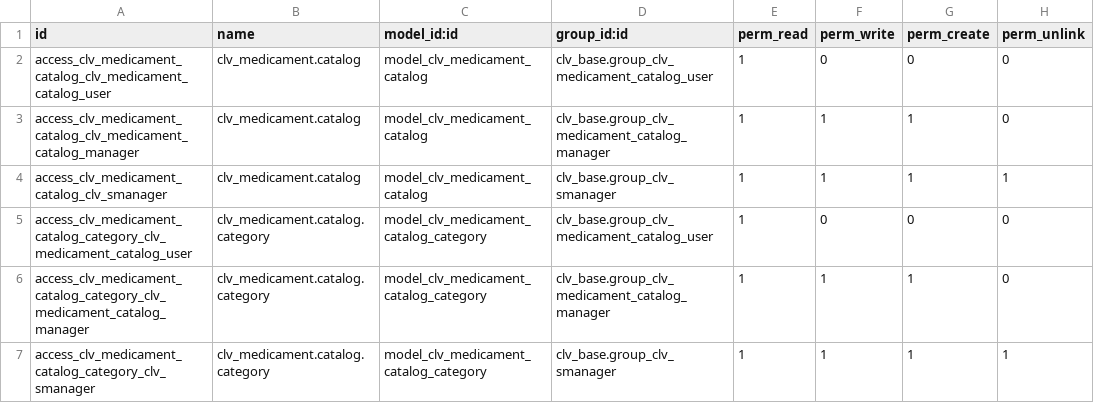
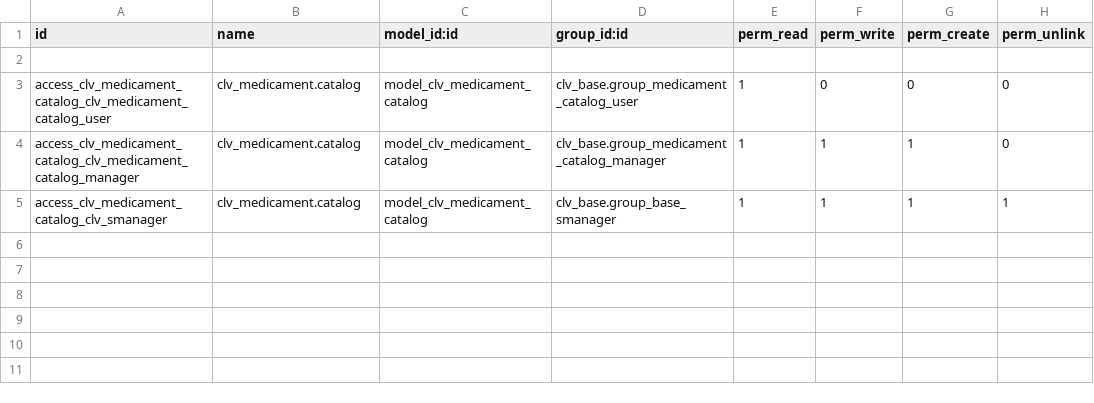
Before and after one commit to CLVsol/odoo_addons, a CSV file: clv_medicament_catalog/security/ir.model.access.csv, drawn as a sheet.

```diff
--- a/clv_medicament_catalog/security/ir.model.access.csv
+++ b/clv_medicament_catalog/security/ir.model.access.csv
@@ -1,7 +1,5 @@
 id,name,model_id:id,group_id:id,perm_read,perm_write,perm_create,perm_unlink
-access_clv_medicament_catalog_clv_medicament_catalog_user,clv_medicament.catalog,model_clv_medicament_catalog,clv_base.group_clv_medicament_catalog_user,1,0,0,0
-access_clv_medicament_catalog_clv_medicament_catalog_manager,clv_medicament.catalog,model_clv_medicament_catalog,clv_base.group_clv_medicament_catalog_manager,1,1,1,0
-access_clv_medicament_catalog_clv_smanager,clv_medicament.catalog,model_clv_medicament_catalog,clv_base.group_clv_smanager,1,1,1,1
-access_clv_medicament_catalog_category_clv_medicament_catalog_user,clv_medicament.catalog.category,model_clv_medicament_catalog_category,clv_base.group_clv_medicament_catalog_user,1,0,0,0
-access_clv_medicament_catalog_category_clv_medicament_catalog_manager,clv_medicament.catalog.category,model_clv_medicament_catalog_category,clv_base.group_clv_medicament_catalog_manager,1,1,1,0
-access_clv_medicament_catalog_category_clv_smanager,clv_medicament.catalog.category,model_clv_medicament_catalog_category,clv_base.group_clv_smanager,1,1,1,1
+
+access_clv_medicament_catalog_clv_medicament_catalog_user,clv_medicament.catalog,model_clv_medicament_catalog,clv_base.group_medicament_catalog_user,1,0,0,0
+access_clv_medicament_catalog_clv_medicament_catalog_manager,clv_medicament.catalog,model_clv_medicament_catalog,clv_base.group_medicament_catalog_manager,1,1,1,0
+access_clv_medicament_catalog_clv_smanager,clv_medicament.catalog,model_clv_medicament_catalog,clv_base.group_base_smanager,1,1,1,1
```
Also changed, not shown: clv_document/security/ir.model.access.csv, clv_medicament/security/ir.model.access.csv, 7 other files.
